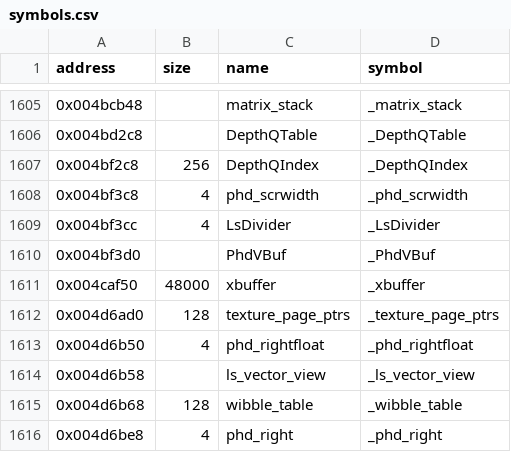
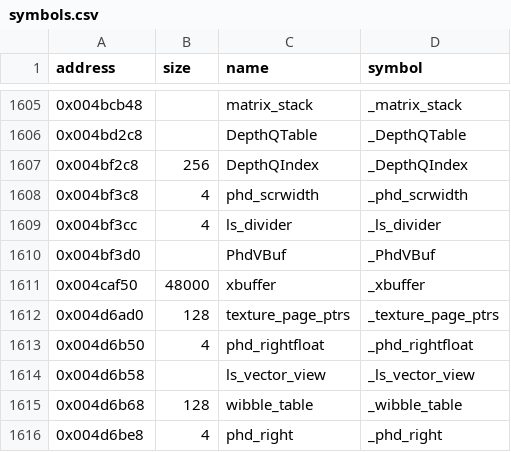
Before and after one commit to LostArtefacts/tr02, a CSV file: config/symbols.csv, drawn as a sheet; only a part is shown, gaps mark what is left out.

```diff
--- a/config/symbols.csv
+++ b/config/symbols.csv
@@ -1608,3 +1608,3 @@ address,size,name,symbol
 0x004bf3c8,4,phd_scrwidth,_phd_scrwidth
-0x004bf3cc,4,LsDivider,_LsDivider
+0x004bf3cc,4,ls_divider,_ls_divider
 0x004bf3d0,,PhdVBuf,_PhdVBuf
```
Also changed, not shown: 2 other files.
